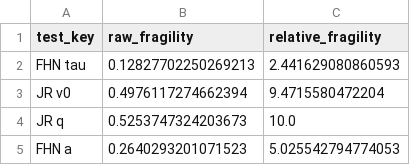
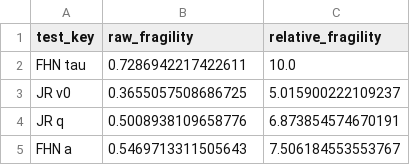
Before and after one commit to cat-martin/olden-system, a CSV file: src/data/fragility_scores.csv, drawn as a sheet.

Commit message:
feat: v 1.0 frozen figures & datasets

```diff
--- a/src/data/fragility_scores.csv
+++ b/src/data/fragility_scores.csv
@@ -1,5 +1,5 @@
 test_key,raw_fragility,relative_fragility
-FHN tau,0.12827702250269213,2.441629080860593
-JR v0,0.4976117274662394,9.4715580472204
-JR q,0.5253747324203673,10.0
-FHN a,0.2640293201071523,5.025542794774053
+FHN tau,0.7286942217422611,10.0
+JR v0,0.3655057508686725,5.015900222109237
+JR q,0.5008938109658776,6.873854574670191
+FHN a,0.5469713311505643,7.506184553553767
```
Also changed, not shown: 23 other files.
